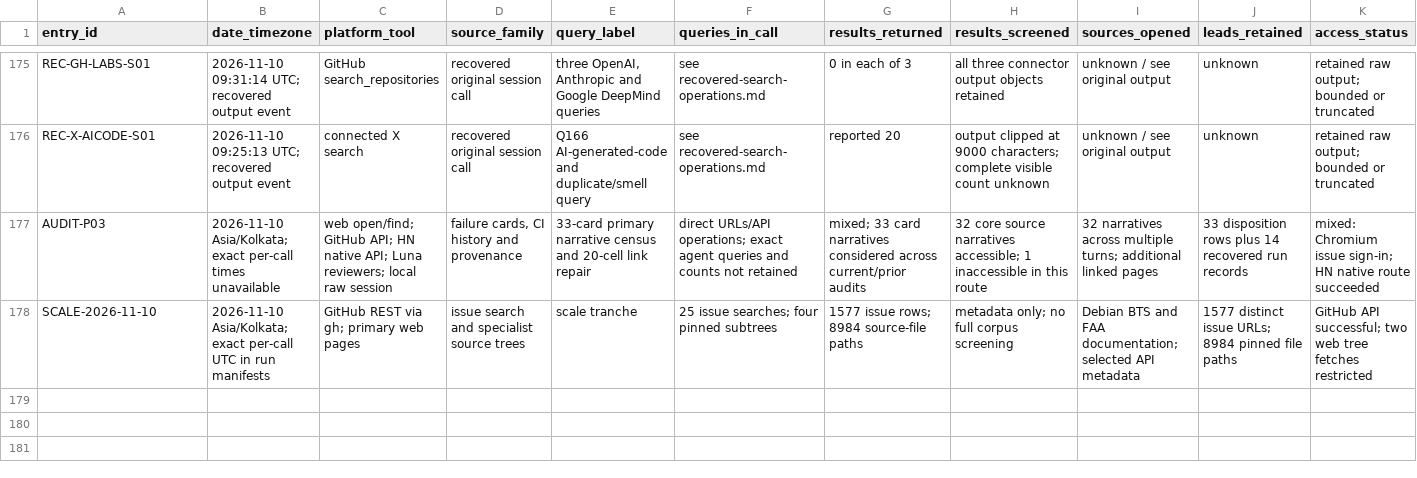
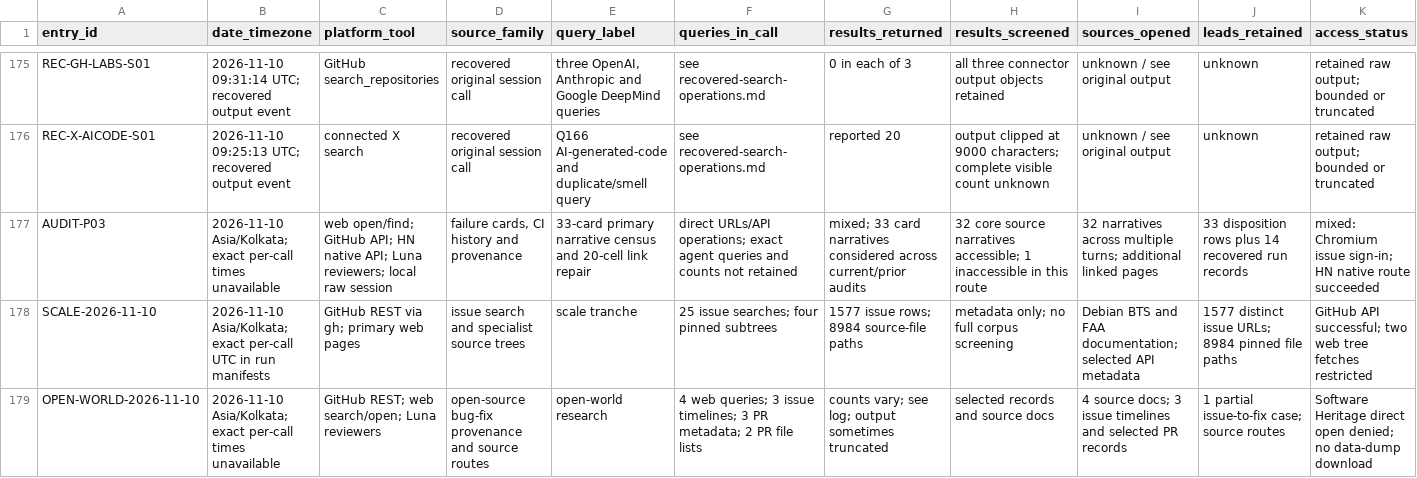
Before and after one commit to harshgounder/repo-quality-framework, a CSV file: research/search-ledger.csv, drawn as a sheet; only a part is shown, gaps mark what is left out; rows hold the shown columns only; the diff names each change by its address in the sheet, - before the commit and + after, or states it on an @@ line.

Commit message:
Trace open-world atlas and historical fixes

```diff
--- a/research/search-ledger.csv
+++ b/research/search-ledger.csv
+row 179: OPEN-WORLD-2026-11-10 | 2026-11-10 Asia/Kolkata; exact per-call times unavailable | GitHub REST; web search/open; Luna reviewers | open-source bug-fix provenance and source routes | open-world research | 4 web queries; 3 issue timelines; 3 PR metadata; 2 PR file lists | counts vary; see log; output sometimes truncated | selected records and source docs | 4 source docs; 3 issue timelines and selected PR records | 1 partial issue-to-fix case; source routes | Software Heritage direct open denied; no data-dump download
```
Also changed, not shown: 5 other files.
